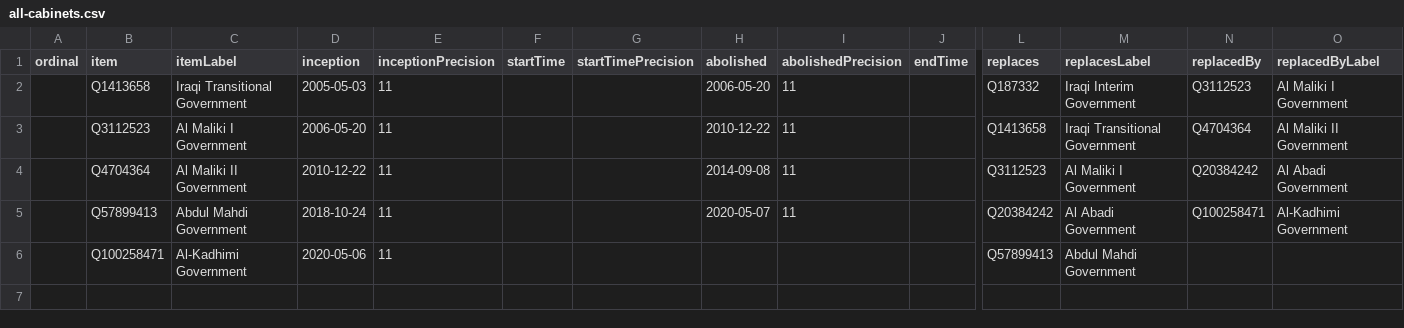
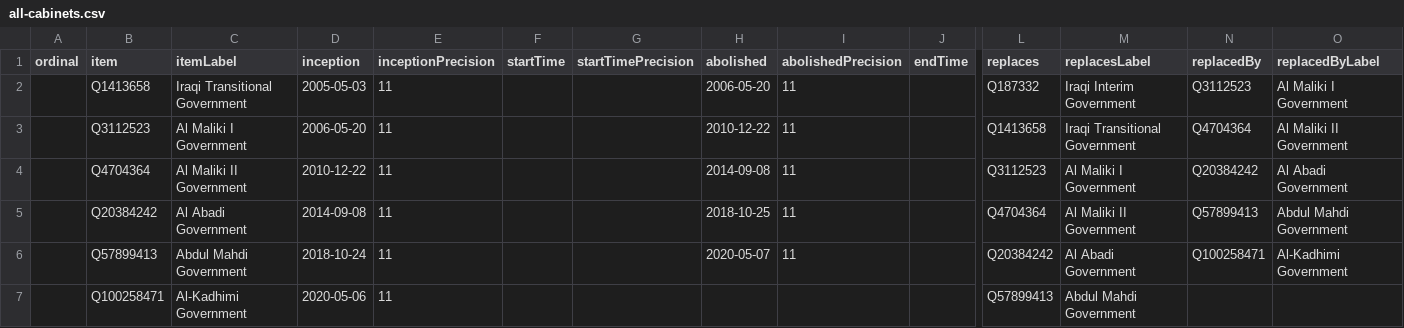
Before and after one commit to every-politician-scrapers/iraq-ministers, a CSV file: wikidata/results/all-cabinets.csv, drawn as a sheet; only a part is shown, gaps mark what is left out; rows hold the shown columns only; the diff names each change by its address in the sheet, - before the commit and + after, or states it on an @@ line.

```diff
--- a/wikidata/results/all-cabinets.csv
+++ b/wikidata/results/all-cabinets.csv
+row 5:  | Q20384242 | Al Abadi Government | 2014-09-08 | 11 |  |  | 2018-10-25 | 11 |  | Q4704364 | Al Maliki II Government | Q57899413 | Abdul Mahdi Government
```
Also changed, not shown: wikidata/results/current-cabinet.csv.
